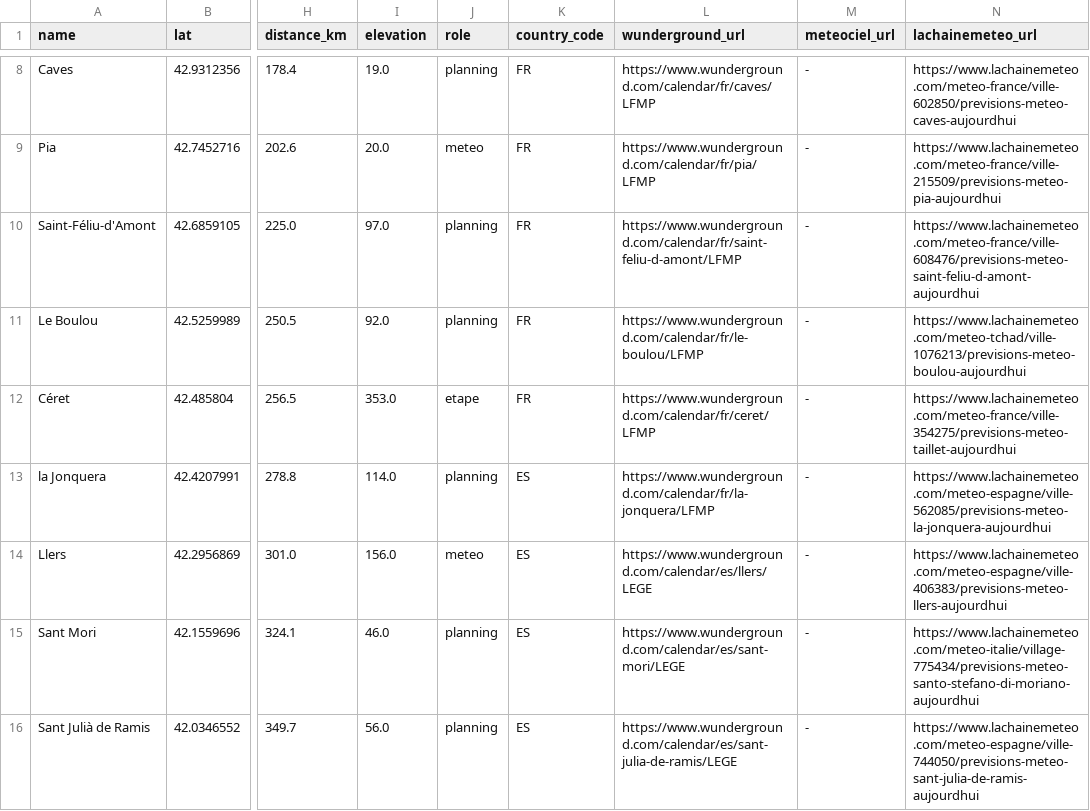
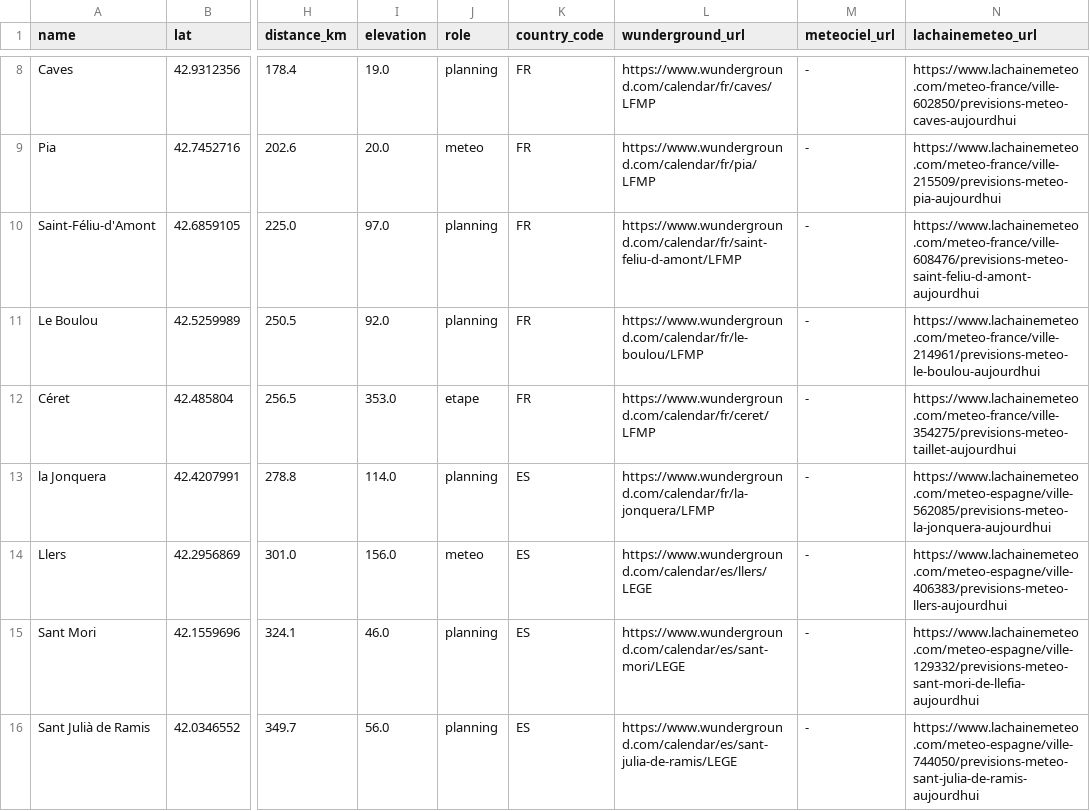
Before and after one commit to tcrouzet/gpx-weather, a CSV file: webapp/gpx/g727-2026.villes.csv, drawn as a sheet; only a part is shown, gaps mark what is left out; the diff covers the shown part only; the diff names each change by its address in the sheet, - before the commit and + after, or states it on an @@ line.

```diff
--- a/webapp/gpx/g727-2026.villes.csv
+++ b/webapp/gpx/g727-2026.villes.csv
-N11 (lachainemeteo_url): https://www.lachainemeteo.com/meteo-tchad/ville-1076213/previsions-meteo-boulou-aujourdhui
+N11 (lachainemeteo_url): https://www.lachainemeteo.com/meteo-france/ville-214961/previsions-meteo-le-boulou-aujourdhui
-N15 (lachainemeteo_url): https://www.lachainemeteo.com/meteo-italie/village-775434/previsions-meteo-santo-stefano-di-moriano-aujourdhui
+N15 (lachainemeteo_url): https://www.lachainemeteo.com/meteo-espagne/ville-129332/previsions-meteo-sant-mori-de-llefia-aujourdhui
```
Also changed, not shown: 3 edited cells elsewhere in this file, webapp/gpx/tourmagne.villes.csv, 2 other files.
